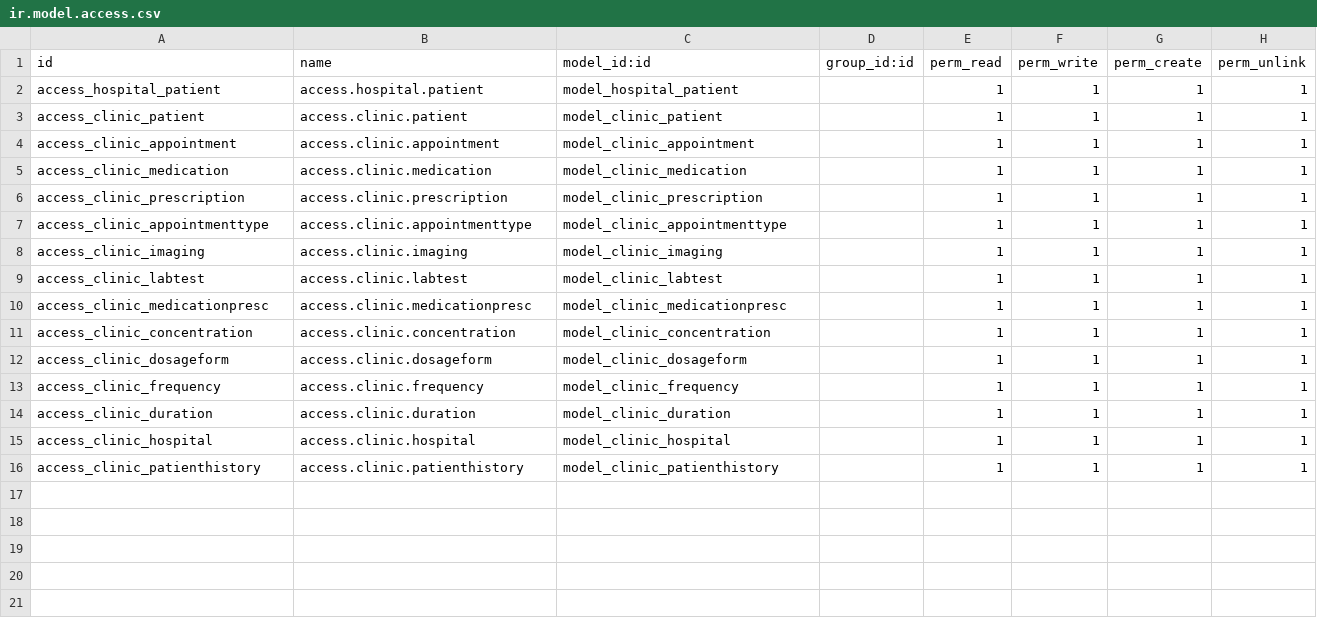
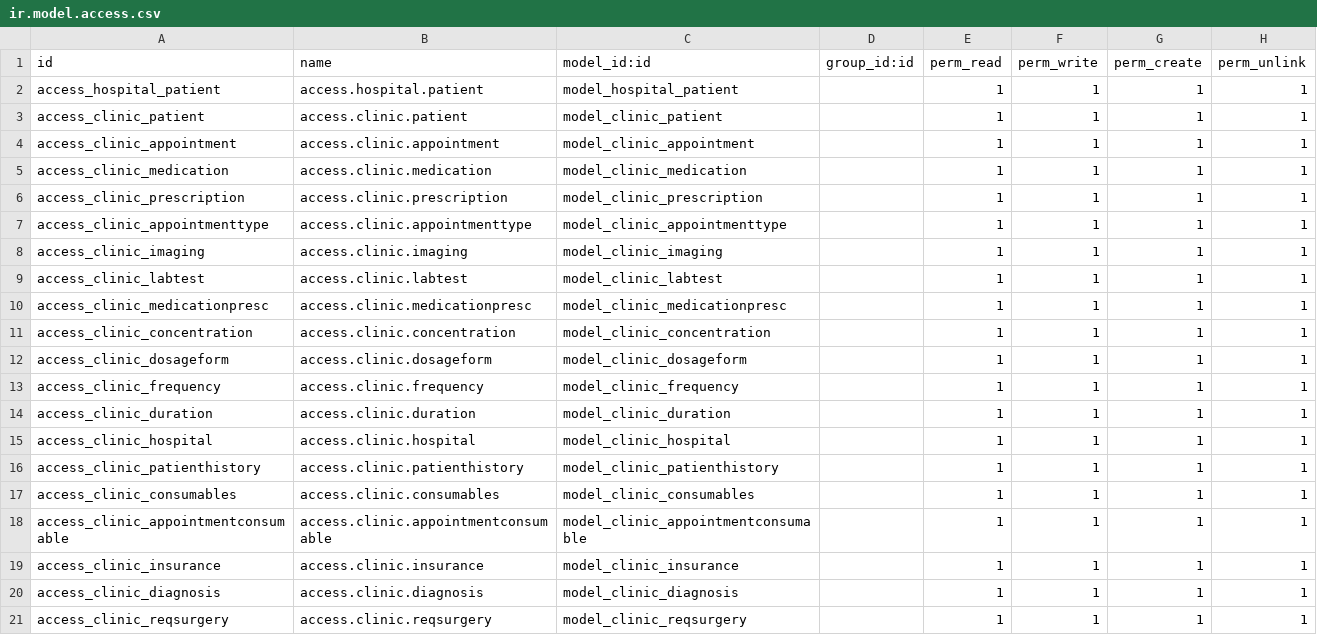
Before and after one commit to RanaKandeil/my_clinic, a CSV file: security/ir.model.access.csv, drawn as a sheet.

```diff
--- a/security/ir.model.access.csv
+++ b/security/ir.model.access.csv
@@ -16 +16,6 @@ access_clinic_hospital,access.clinic.hospital,model_clinic_hospital,,1,1,1,1
 access_clinic_patienthistory,access.clinic.patienthistory,model_clinic_patienthistory,,1,1,1,1
+access_clinic_consumables,access.clinic.consumables,model_clinic_consumables,,1,1,1,1
+access_clinic_appointmentconsumable,access.clinic.appointmentconsumable,model_clinic_appointmentconsumable,,1,1,1,1
+access_clinic_insurance,access.clinic.insurance,model_clinic_insurance,,1,1,1,1
+access_clinic_diagnosis,access.clinic.diagnosis,model_clinic_diagnosis,,1,1,1,1
+access_clinic_reqsurgery,access.clinic.reqsurgery,model_clinic_reqsurgery,,1,1,1,1
```
Also changed, not shown: 8 other files.
